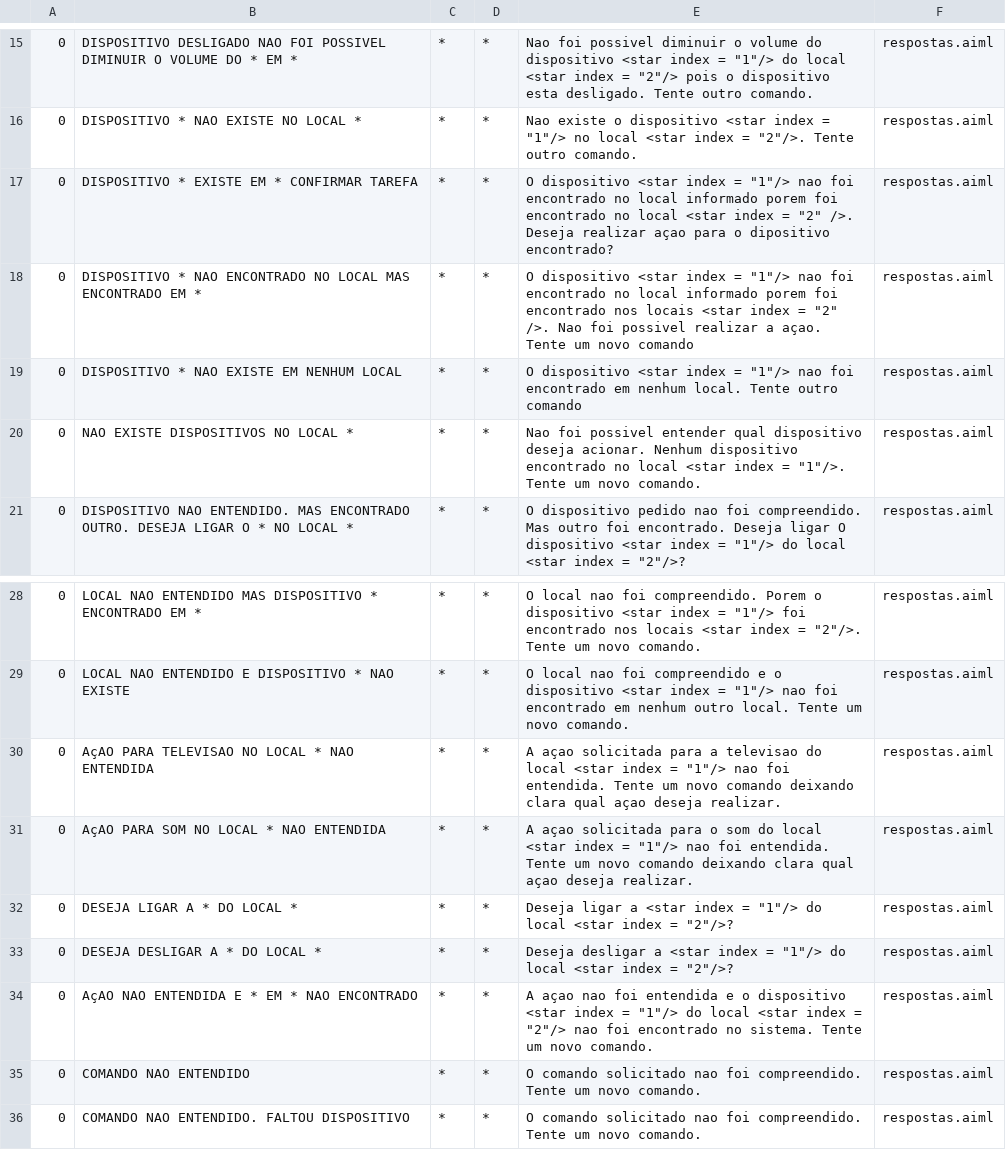
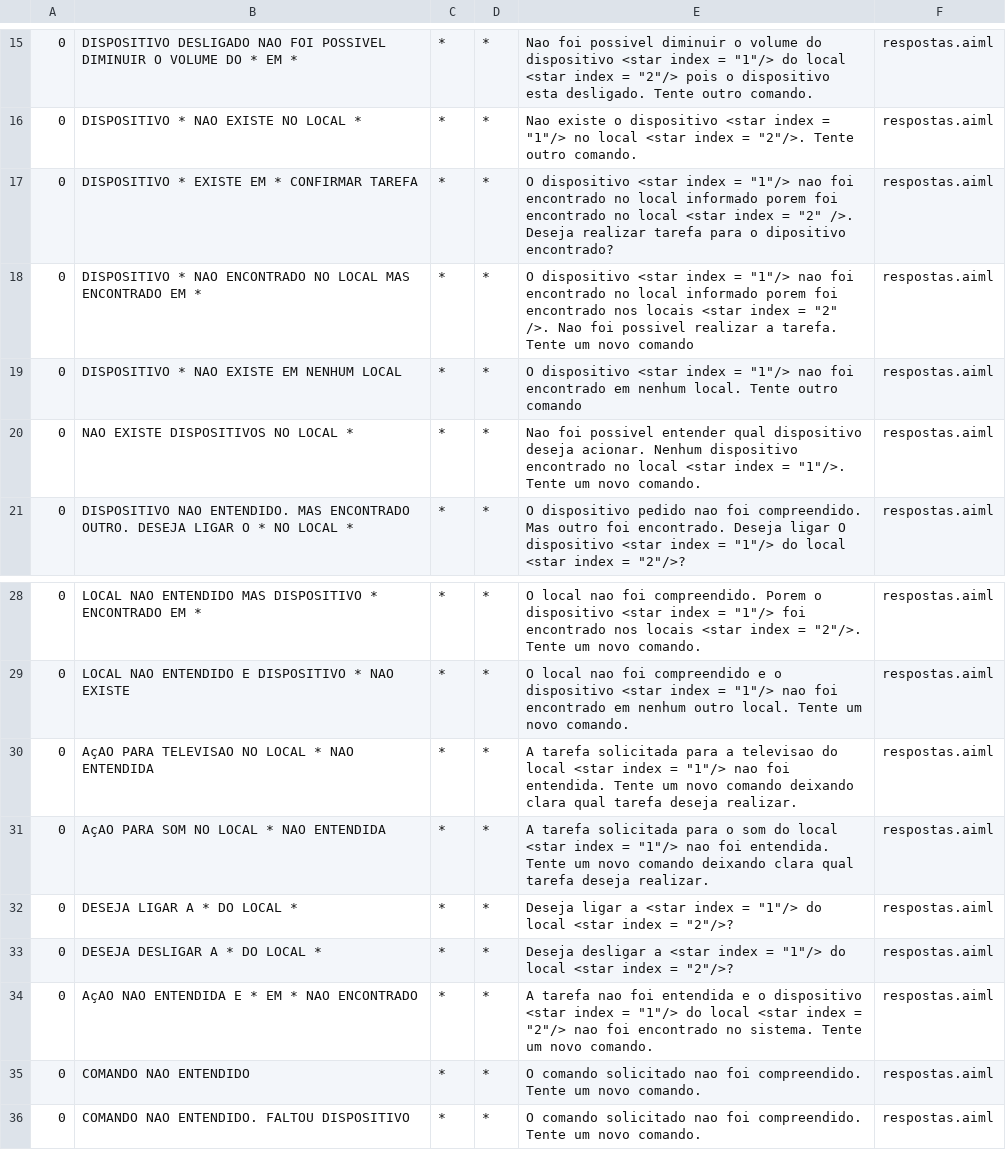
Before and after one commit to MottaLuiz/TCC, a CSV file: src/main/bots/conhecimentodialogo/aimlif/respostas.aiml.csv, drawn as a sheet; only a part is shown, gaps mark what is left out.

Commit message:
Todos dispositivos ligam e é possível alterar o volume.AIML da saida feito para todas as respostas que existiam; Falta os caso de confirmação quando solicitanos resposta do usuário;

```diff
--- a/src/main/bots/conhecimentodialogo/aimlif/respostas.aiml.csv
+++ b/src/main/bots/conhecimentodialogo/aimlif/respostas.aiml.csv
@@ -16,4 +16,4 @@
 0,DISPOSITIVO * NAO EXISTE NO LOCAL *,*,*,Nao existe o dispositivo <star index = "1"/> no local <star index = "2"/>. Tente outro comando.,respostas.aiml
-0,DISPOSITIVO * EXISTE EM * CONFIRMAR TAREFA,*,*,O dispositivo <star index = "1"/> nao foi encontrado no local informado porem foi encontrado no local <star index = "2" />. Deseja realizar açao para o dipositivo encontrado?,respostas.aiml
-0,DISPOSITIVO * NAO ENCONTRADO NO LOCAL MAS ENCONTRADO EM *,*,*,O dispositivo <star index = "1"/> nao foi encontrado no local informado porem foi encontrado nos locais <star index = "2" />. Nao foi possivel realizar a açao. Tente um novo comando,respostas.aiml
+0,DISPOSITIVO * EXISTE EM * CONFIRMAR TAREFA,*,*,O dispositivo <star index = "1"/> nao foi encontrado no local informado porem foi encontrado no local <star index = "2" />. Deseja realizar tarefa para o dipositivo encontrado?,respostas.aiml
+0,DISPOSITIVO * NAO ENCONTRADO NO LOCAL MAS ENCONTRADO EM *,*,*,O dispositivo <star index = "1"/> nao foi encontrado no local informado porem foi encontrado nos locais <star index = "2" />. Nao foi possivel realizar a tarefa. Tente um novo comando,respostas.aiml
 0,DISPOSITIVO * NAO EXISTE EM NENHUM LOCAL,*,*,O dispositivo <star index = "1"/> nao foi encontrado em nenhum local. Tente outro comando,respostas.aiml
@@ -29,7 +29,7 @@
 0,LOCAL NAO ENTENDIDO E DISPOSITIVO * NAO EXISTE,*,*,O local nao foi compreendido e o dispositivo <star index = "1"/> nao foi encontrado em nenhum outro local. Tente um novo comando.,respostas.aiml
-0,AçAO PARA TELEVISAO NO LOCAL * NAO ENTENDIDA,*,*,A açao solicitada para a televisao do local <star index = "1"/> nao foi entendida. Tente um novo comando deixando clara qual açao deseja realizar.,respostas.aiml
-0,AçAO PARA SOM NO LOCAL * NAO ENTENDIDA,*,*,A açao solicitada para o som do local <star index = "1"/> nao foi entendida. Tente um novo comando deixando clara qual açao deseja realizar.,respostas.aiml
+0,AçAO PARA TELEVISAO NO LOCAL * NAO ENTENDIDA,*,*,A tarefa solicitada para a televisao do local <star index = "1"/> nao foi entendida. Tente um novo comando deixando clara qual tarefa deseja realizar.,respostas.aiml
+0,AçAO PARA SOM NO LOCAL * NAO ENTENDIDA,*,*,A tarefa solicitada para o som do local <star index = "1"/> nao foi entendida. Tente um novo comando deixando clara qual tarefa deseja realizar.,respostas.aiml
 0,DESEJA LIGAR A * DO LOCAL *,*,*,Deseja ligar a <star index = "1"/> do local <star index = "2"/>?,respostas.aiml
 0,DESEJA DESLIGAR A * DO LOCAL *,*,*,Deseja desligar a <star index = "1"/> do local <star index = "2"/>?,respostas.aiml
-0,AçAO NAO ENTENDIDA E * EM * NAO ENCONTRADO,*,*,A açao nao foi entendida e o dispositivo <star index = "1"/> do local <star index = "2"/> nao foi encontrado no sistema. Tente um novo comando.,respostas.aiml
+0,AçAO NAO ENTENDIDA E * EM * NAO ENCONTRADO,*,*,A tarefa nao foi entendida e o dispositivo <star index = "1"/> do local <star index = "2"/> nao foi encontrado no sistema. Tente um novo comando.,respostas.aiml
 0,COMANDO NAO ENTENDIDO,*,*,O comando solicitado nao foi compreendido. Tente um novo comando.,respostas.aiml
```
Also changed, not shown: 4 other files.
